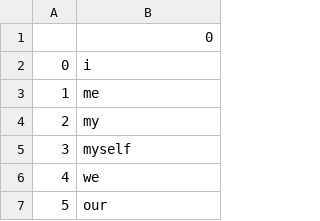
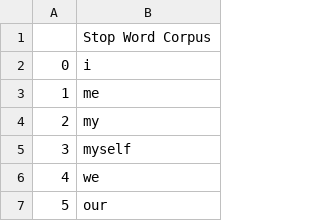
Before and after one commit to andymccall896/Journal_managementNP, a CSV file: 04-final_datatsets/stopword_corpus.csv, drawn as a sheet; only a part is shown.

```diff
--- a/04-final_datatsets/stopword_corpus.csv
+++ b/04-final_datatsets/stopword_corpus.csv
@@ -1,2 +1,2 @@
-,0
+,Stop Word Corpus
 0,i
```
Also changed, not shown: 4 other files.
